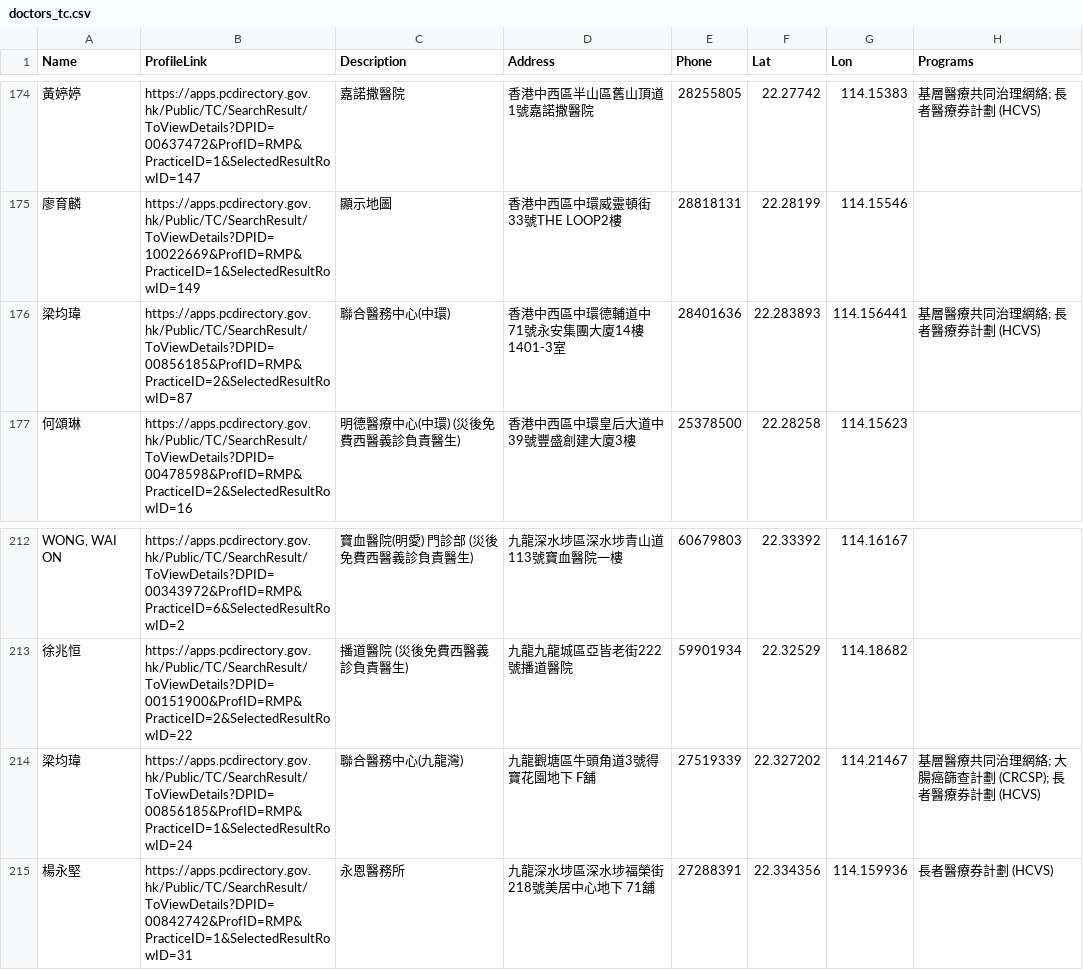
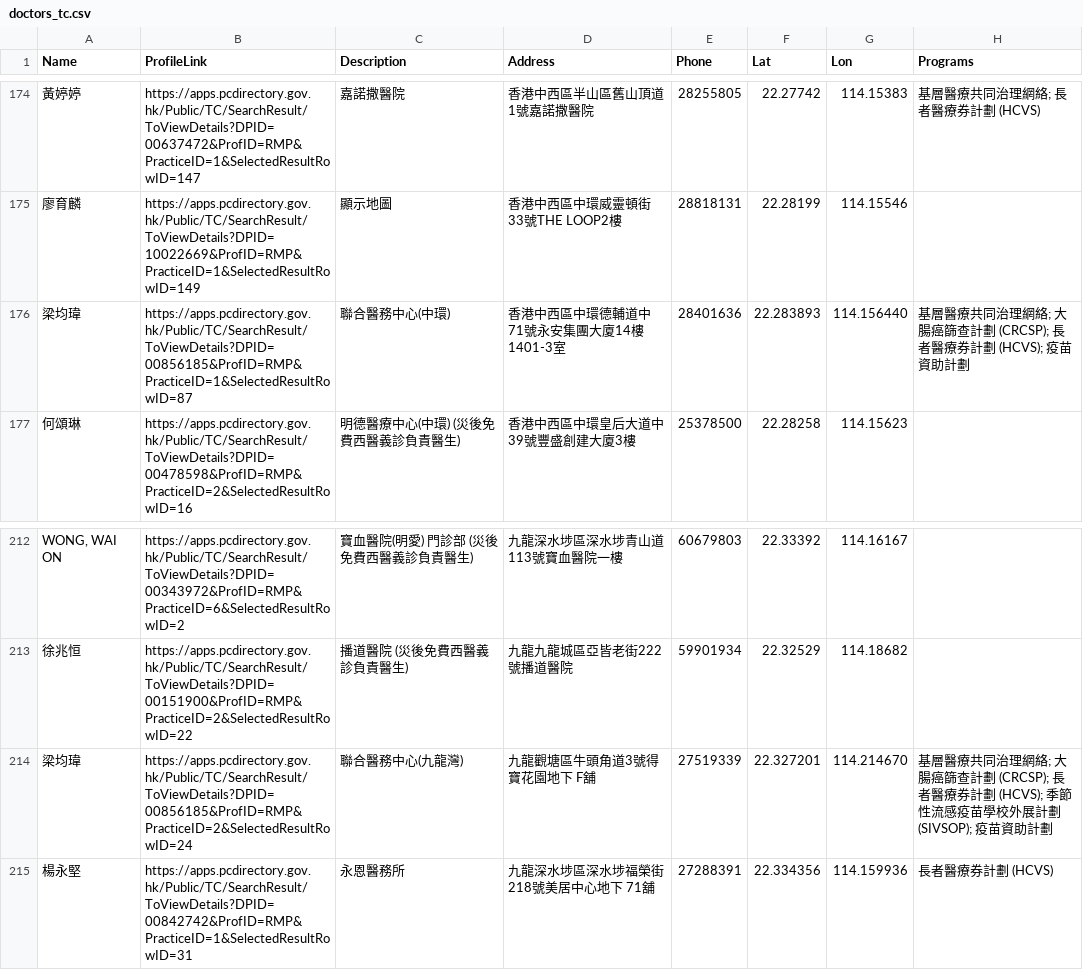
Before and after one commit to support-taipo/support-taipo.github.io, a CSV file: doctors_tc.csv, drawn as a sheet; only a part is shown, gaps mark what is left out.

```diff
--- a/doctors_tc.csv
+++ b/doctors_tc.csv
@@ -175,3 +175,3 @@ Name,ProfileLink,Description,Address,Phone,Lat,Lon,Programs
 廖育麟,https://apps.pcdirectory.gov.hk/Public/TC/SearchResult/ToViewDetails?DPID=10022669&ProfID=RMP&PracticeID=1&SelectedResultRowID=149,顯示地圖,香港中西區中環威靈頓街33號THE LOOP2樓,28818131,22.28199,114.15546,
-梁均瑋,https://apps.pcdirectory.gov.hk/Public/TC/SearchResult/ToViewDetails?DPID=00856185&ProfID=RMP&PracticeID=2&SelectedResultRowID=87,聯合醫務中心(中環),香港中西區中環德輔道中71號永安集團大廈14樓 1401-3室,28401636,22.283893,114.156441,基層醫療共同治理網絡; 長者醫療券計劃 (HCVS)
+梁均瑋,https://apps.pcdirectory.gov.hk/Public/TC/SearchResult/ToViewDetails?DPID=00856185&ProfID=RMP&PracticeID=1&SelectedResultRowID=87,聯合醫務中心(中環),香港中西區中環德輔道中71號永安集團大廈14樓 1401-3室,28401636,22.283893,114.156440,基層醫療共同治理網絡; 大腸癌篩查計劃 (CRCSP); 長者醫療券計劃 (HCVS); 疫苗資助計劃
 何頌琳,https://apps.pcdirectory.gov.hk/Public/TC/SearchResult/ToViewDetails?DPID=00478598&ProfID=RMP&PracticeID=2&SelectedResultRowID=16,明德醫療中心(中環) (災後免費西醫義診負責醫生),香港中西區中環皇后大道中39號豐盛創建大廈3樓,25378500,22.28258,114.15623,
@@ -213,3 +213,3 @@ Name,ProfileLink,Description,Address,Phone,Lat,Lon,Programs
 徐兆恒,https://apps.pcdirectory.gov.hk/Public/TC/SearchResult/ToViewDetails?DPID=00151900&ProfID=RMP&PracticeID=2&SelectedResultRowID=22,播道醫院 (災後免費西醫義診負責醫生),九龍九龍城區亞皆老街222號播道醫院,59901934,22.32529,114.18682,
-梁均瑋,https://apps.pcdirectory.gov.hk/Public/TC/SearchResult/ToViewDetails?DPID=00856185&ProfID=RMP&PracticeID=1&SelectedResultRowID=24,聯合醫務中心(九龍灣),九龍觀塘區牛頭角道3號得寶花園地下 F舖,27519339,22.327202,114.21467,基層醫療共同治理網絡; 大腸癌篩查計劃 (CRCSP); 長者醫療券計劃 (HCVS)
+梁均瑋,https://apps.pcdirectory.gov.hk/Public/TC/SearchResult/ToViewDetails?DPID=00856185&ProfID=RMP&PracticeID=2&SelectedResultRowID=24,聯合醫務中心(九龍灣),九龍觀塘區牛頭角道3號得寶花園地下 F舖,27519339,22.327201,114.214670,基層醫療共同治理網絡; 大腸癌篩查計劃 (CRCSP); 長者醫療券計劃 (HCVS); 季節性流感疫苗學校外展計劃 (SIVSOP); 疫苗資助計劃
 楊永堅,https://apps.pcdirectory.gov.hk/Public/TC/SearchResult/ToViewDetails?DPID=00842742&ProfID=RMP&PracticeID=1&SelectedResultRowID=31,永恩醫務所,九龍深水埗區深水埗福榮街218號美居中心地下 71舖,27288391,22.334356,114.159936,長者醫療券計劃 (HCVS)
```
